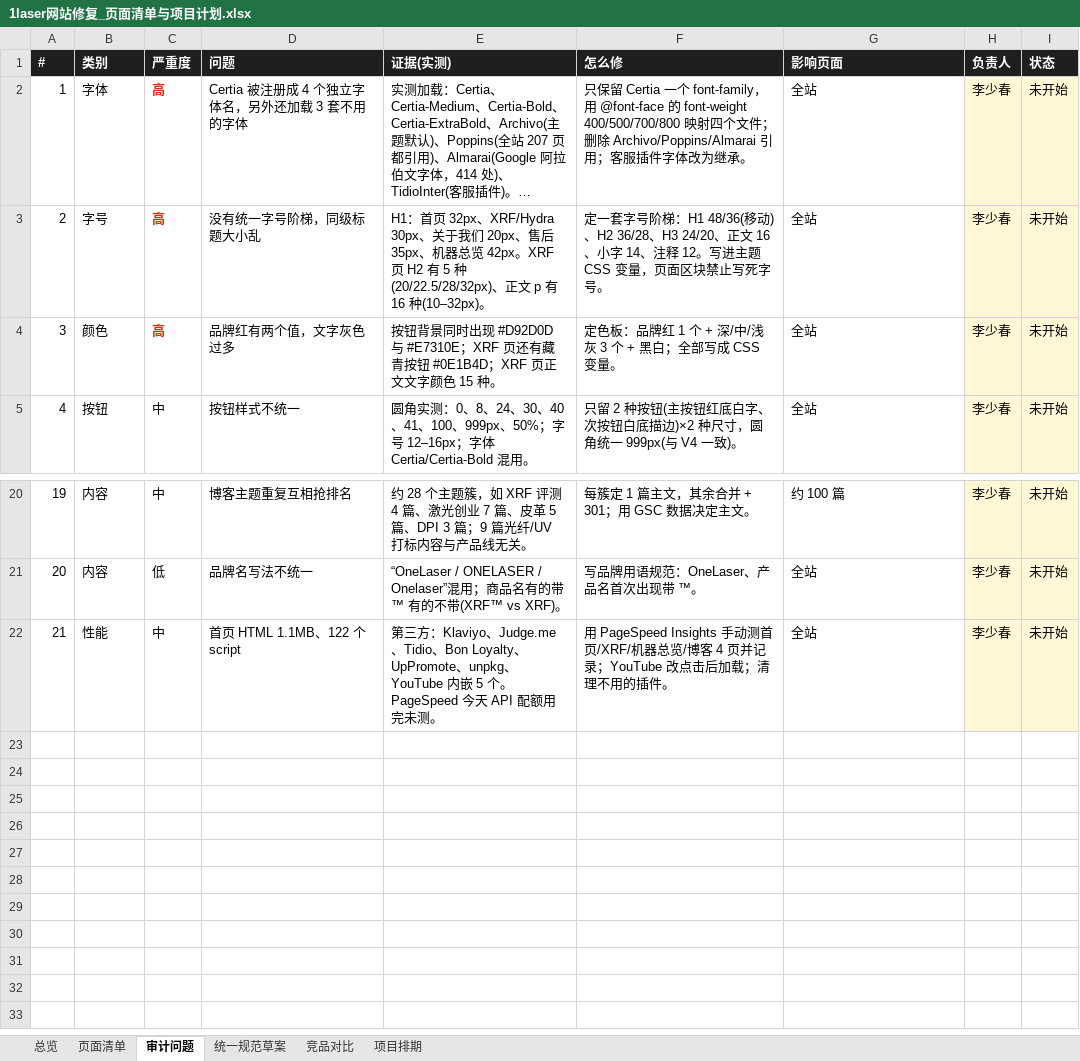
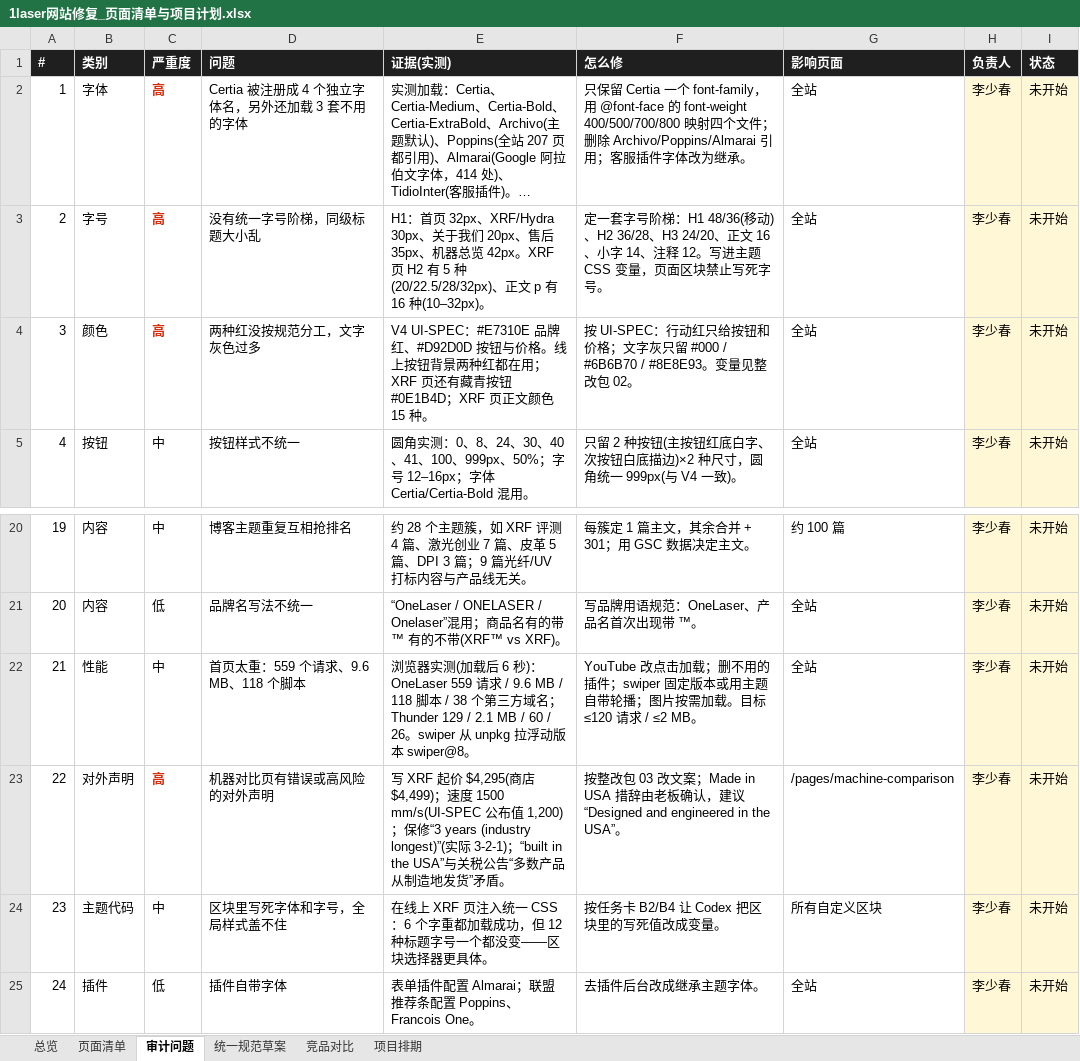
Before and after one commit to Yonge6/onelaser-website-overhaul, an Excel workbook: 1laser网站修复_页面清单与项目计划.xlsx, sheet 审计问题, drawn as a sheet; only a part is shown, gaps mark what is left out; long unchanged cells end in …; values as stored, in another font and other column widths than the file's, no borders; the diff names each change by its address in the sheet, - before the commit and + after, or states it on an @@ line.

```diff
--- a/1laser网站修复_页面清单与项目计划.xlsx (sheet 审计问题)
+++ b/1laser网站修复_页面清单与项目计划.xlsx (sheet 审计问题)
-D4 (问题): 品牌红有两个值，文字灰色过多
+D4 (问题): 两种红没按规范分工，文字灰色过多
-E4 (证据(实测)): 按钮背景同时出现 #D92D0D 与 #E7310E；XRF 页还有藏青按钮 #0E1B4D；XRF 页正文文字颜色 15…
+E4 (证据(实测)): V4 UI-SPEC：#E7310E 品牌红、#D92D0D 按钮与价格。线上按钮背景两种红都在用；XRF 页还有藏青按钮 #0E1B4D；XRF 页正文颜色 15…
-F4 (怎么修): 定色板：品牌红 1 个 + 深/中/浅灰 3 个 + 黑白；全部写成 CSS 变量。
+F4 (怎么修): 按 UI-SPEC：行动红只给按钮和价格；文字灰只留 #000 / #6B6B70 / #8E8E93。变量见整改包 02。
-D22 (问题): 首页 HTML 1.1MB、122 个 script
+D22 (问题): 首页太重：559 个请求、9.6 MB、118 个脚本
-E22 (证据(实测)): 第三方：Klaviyo、Judge.me、Tidio、Bon Loyalty、UpPromote、unpkg、YouTube 内嵌 5 个。PageSpeed 今天 API 配额用完未测。
+E22 (证据(实测)): 浏览器实测(加载后 6 秒)：OneLaser 559 请求 / 9.6 MB / 118 脚本 / 38 个第三方域名；Thunder 129 / 2.1 MB / 60 / 26。swiper 从 unpkg 拉浮动版本 swiper@8。
-F22 (怎么修): 用 PageSpeed Insights 手动测首页/XRF/机器总览/博客 4 页并记录；YouTube 改点击后加载；清理不用的插件。
+F22 (怎么修): YouTube 改点击加载；删不用的插件；swiper 固定版本或用主题自带轮播；图片按需加载。目标 ≤120 请求 / ≤2 MB。
+row 23: 22 | 对外声明 | 高 | 机器对比页有错误或高风险的对外声明 | 写 XRF 起价 $4,295(商店 $4,499)；速度 1500 mm/s(UI-SPEC 公布值 1,200)；保修“3 years (industry longest)”(实际 3-2-1)；“built in the USA”与关税公告“多数产品从制造地发货”矛盾。 | 按整改包 03 改文案；Made in USA 措辞由老板确认，建议 “Designed and engineered in the USA”。 | /pages/machine-comparison | 李少春 | 未开始
+row 24: 23 | 主题代码 | 中 | 区块里写死字体和字号，全局样式盖不住 | 在线上 XRF 页注入统一 CSS：6 个字重都加载成功，但 12 种标题字号一个都没变——区块选择器更具体。 | 按任务卡 B2/B4 让 Codex 把区块里的写死值改成变量。 | 所有自定义区块 | 李少春 | 未开始
+row 25: 24 | 插件 | 低 | 插件自带字体 | 表单插件配置 Almarai；联盟推荐条配置 Poppins、Francois One。 | 去插件后台改成继承主题字体。 | 全站 | 李少春 | 未开始
```
Also changed, not shown: sheet 页面清单, sheet 项目排期, sheet 竞品对比, sheet 统一规范草案, sheet 总览, 1 other file.
